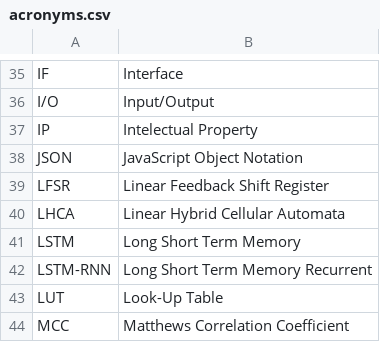
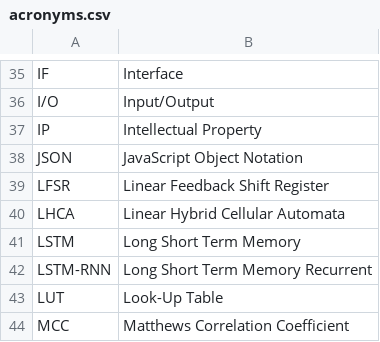
Before and after one commit to jtplaarj/acronyms, a CSV file: acronyms.csv, drawn as a sheet; only a part is shown, gaps mark what is left out.

Commit message:
feat(typo):

```diff
--- a/acronyms.csv
+++ b/acronyms.csv
@@ -36,3 +36,3 @@
 "I/O","Input/Output"
-"IP","Intelectual Property"
+"IP","Intellectual Property"
 "JSON","JavaScript Object Notation"
```
